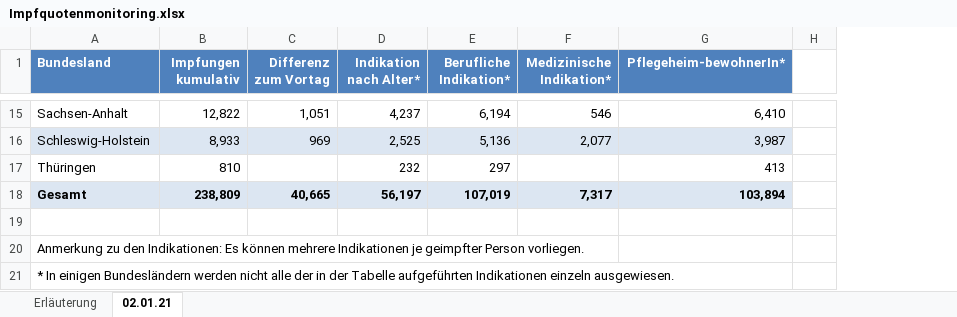
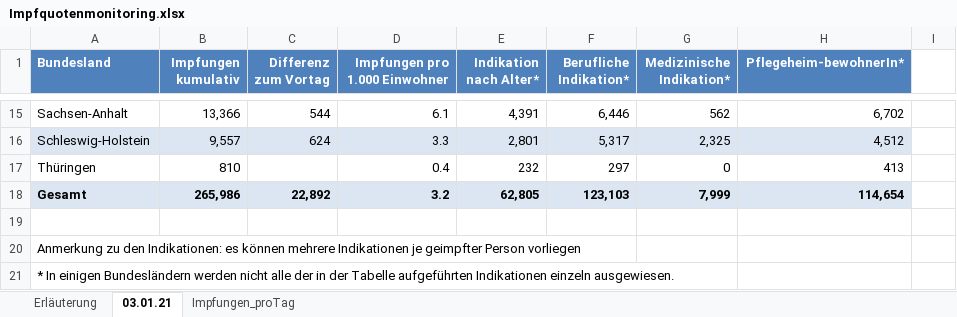
Before and after one commit to GarunWindtotem/Auswertung_Covid_19, an Excel workbook: input/Impfquotenmonitoring.xlsx, sheet 03.01.21, drawn as a sheet; only a part is shown, gaps mark what is left out; values as stored, in another font and other column widths than the file's, no borders; removed rows and columns are numbered as before the commit, all else as after; the diff covers the shown part only; the diff names each change by its address in the sheet, - before the commit and + after, or states it on an @@ line.

```diff
--- a/input/Impfquotenmonitoring.xlsx (sheet 03.01.21)
+++ b/input/Impfquotenmonitoring.xlsx (sheet 03.01.21)
-sheet tab: 02.01.21
+sheet tab: 03.01.21
+sheet tab: Impfungen_proTag
+column D (Impfungen pro 1.000 Einwohner), rows 15-18: 6.1 | 3.3 | 0.4 | 3.2
-column H, empty
+column I, empty
-B15 (Impfungen kumulativ): 12,822
+B15 (Impfungen kumulativ): 13,366
-C15 (Differenz zum Vortag): 1,051
+C15 (Differenz zum Vortag): 544
-E15 (Indikation nach Alter*): 4,237
+E15 (Indikation nach Alter*): 4,391
-F15 (Berufliche Indikation*): 6,194
+F15 (Berufliche Indikation*): 6,446
-G15 (Medizinische Indikation*): 546
+G15 (Medizinische Indikation*): 562
-H15 (Pflegeheim-bewohnerIn*): 6,410
+H15 (Pflegeheim-bewohnerIn*): 6,702
-B16 (Impfungen kumulativ): 8,933
+B16 (Impfungen kumulativ): 9,557
-C16 (Differenz zum Vortag): 969
+C16 (Differenz zum Vortag): 624
-E16 (Indikation nach Alter*): 2,525
+E16 (Indikation nach Alter*): 2,801
-F16 (Berufliche Indikation*): 5,136
+F16 (Berufliche Indikation*): 5,317
-G16 (Medizinische Indikation*): 2,077
+G16 (Medizinische Indikation*): 2,325
-H16 (Pflegeheim-bewohnerIn*): 3,987
+H16 (Pflegeheim-bewohnerIn*): 4,512
-G17 (Medizinische Indikation*): (empty)
+G17 (Medizinische Indikation*): 0
-B18 (Impfungen kumulativ): 238,809
+B18 (Impfungen kumulativ): 265,986
-C18 (Differenz zum Vortag): 40,665
+C18 (Differenz zum Vortag): 22,892
-E18 (Indikation nach Alter*): 56,197
+E18 (Indikation nach Alter*): 62,805
-F18 (Berufliche Indikation*): 107,019
+F18 (Berufliche Indikation*): 123,103
-G18 (Medizinische Indikation*): 7,317
+G18 (Medizinische Indikation*): 7,999
-H18 (Pflegeheim-bewohnerIn*): 103,894
+H18 (Pflegeheim-bewohnerIn*): 114,654
-A20 (Bundesland): …den Indikationen: Es können mehrere Indikationen je geimpfter Person vorliegen.
+A20 (Bundesland): …den Indikationen: es können mehrere Indikationen je geimpfter Person vorliegen
```
Also changed, not shown: 60 edited cells elsewhere in this sheet, sheet Erläuterung, 2 other files.
